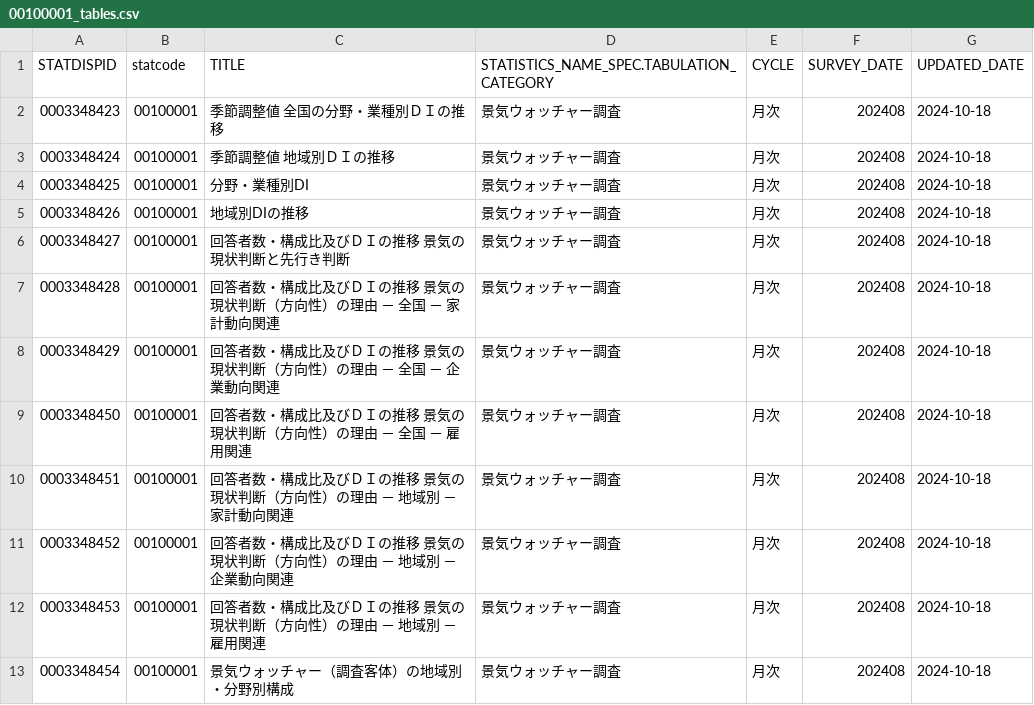
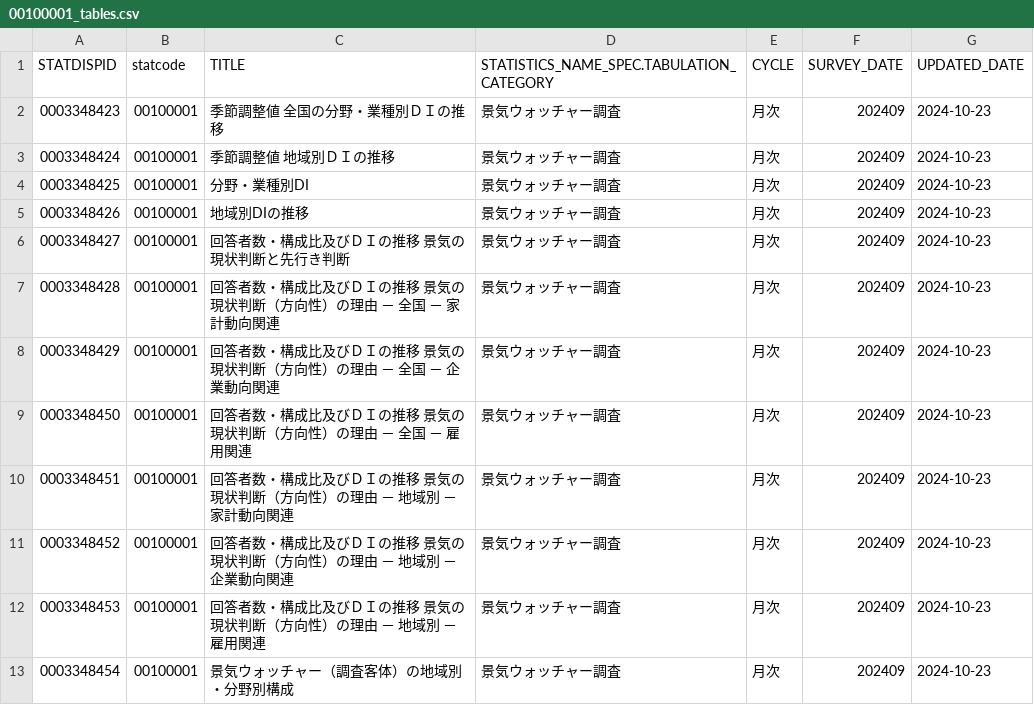
Before and after one commit to tsutomu-nagano/resume, a CSV file: resource/tables/00100001_tables.csv, drawn as a sheet.

```diff
--- a/resource/tables/00100001_tables.csv
+++ b/resource/tables/00100001_tables.csv
@@ -1,13 +1,13 @@
 "STATDISPID","statcode","TITLE","STATISTICS_NAME_SPEC.TABULATION_CATEGORY","CYCLE","SURVEY_DATE","UPDATED_DATE"
-"0003348423","00100001","季節調整値　全国の分野・業種別ＤＩの推移","景気ウォッチャー調査","月次",202408,"2024-10-18"
-"0003348424","00100001","季節調整値　地域別ＤＩの推移","景気ウォッチャー調査","月次",202408,"2024-10-18"
-"0003348425","00100001","分野・業種別DI","景気ウォッチャー調査","月次",202408,"2024-10-18"
-"0003348426","00100001","地域別DIの推移","景気ウォッチャー調査","月次",202408,"2024-10-18"
-"0003348427","00100001","回答者数・構成比及びＤＩの推移　景気の現状判断と先行き判断","景気ウォッチャー調査","月次",202408,"2024-10-18"
-"0003348428","00100001","回答者数・構成比及びＤＩの推移　景気の現状判断（方向性）の理由 － 全国 － 家計動向関連","景気ウォッチャー調査","月次",202408,"2024-10-18"
-"0003348429","00100001","回答者数・構成比及びＤＩの推移　景気の現状判断（方向性）の理由 － 全国 － 企業動向関連","景気ウォッチャー調査","月次",202408,"2024-10-18"
-"0003348450","00100001","回答者数・構成比及びＤＩの推移　景気の現状判断（方向性）の理由 － 全国 － 雇用関連","景気ウォッチャー調査","月次",202408,"2024-10-18"
-"0003348451","00100001","回答者数・構成比及びＤＩの推移　景気の現状判断（方向性）の理由 － 地域別 － 家計動向関連","景気ウォッチャー調査","月次",202408,"2024-10-18"
-"0003348452","00100001","回答者数・構成比及びＤＩの推移　景気の現状判断（方向性）の理由 － 地域別 － 企業動向関連","景気ウォッチャー調査","月次",202408,"2024-10-18"
-"0003348453","00100001","回答者数・構成比及びＤＩの推移　景気の現状判断（方向性）の理由 － 地域別 － 雇用関連","景気ウォッチャー調査","月次",202408,"2024-10-18"
-"0003348454","00100001","景気ウォッチャー（調査客体）の地域別・分野別構成","景気ウォッチャー調査","月次",202408,"2024-10-18"
+"0003348423","00100001","季節調整値　全国の分野・業種別ＤＩの推移","景気ウォッチャー調査","月次",202409,"2024-10-23"
+"0003348424","00100001","季節調整値　地域別ＤＩの推移","景気ウォッチャー調査","月次",202409,"2024-10-23"
+"0003348425","00100001","分野・業種別DI","景気ウォッチャー調査","月次",202409,"2024-10-23"
+"0003348426","00100001","地域別DIの推移","景気ウォッチャー調査","月次",202409,"2024-10-23"
+"0003348427","00100001","回答者数・構成比及びＤＩの推移　景気の現状判断と先行き判断","景気ウォッチャー調査","月次",202409,"2024-10-23"
+"0003348428","00100001","回答者数・構成比及びＤＩの推移　景気の現状判断（方向性）の理由 － 全国 － 家計動向関連","景気ウォッチャー調査","月次",202409,"2024-10-23"
+"0003348429","00100001","回答者数・構成比及びＤＩの推移　景気の現状判断（方向性）の理由 － 全国 － 企業動向関連","景気ウォッチャー調査","月次",202409,"2024-10-23"
+"0003348450","00100001","回答者数・構成比及びＤＩの推移　景気の現状判断（方向性）の理由 － 全国 － 雇用関連","景気ウォッチャー調査","月次",202409,"2024-10-23"
+"0003348451","00100001","回答者数・構成比及びＤＩの推移　景気の現状判断（方向性）の理由 － 地域別 － 家計動向関連","景気ウォッチャー調査","月次",202409,"2024-10-23"
+"0003348452","00100001","回答者数・構成比及びＤＩの推移　景気の現状判断（方向性）の理由 － 地域別 － 企業動向関連","景気ウォッチャー調査","月次",202409,"2024-10-23"
+"0003348453","00100001","回答者数・構成比及びＤＩの推移　景気の現状判断（方向性）の理由 － 地域別 － 雇用関連","景気ウォッチャー調査","月次",202409,"2024-10-23"
+"0003348454","00100001","景気ウォッチャー（調査客体）の地域別・分野別構成","景気ウォッチャー調査","月次",202409,"2024-10-23"
```
Also changed, not shown: resource/tables/00100406_tables.csv, resource/tables/00200571_tables.csv, 17 other files.
